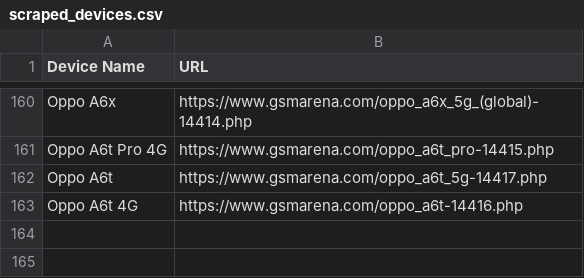
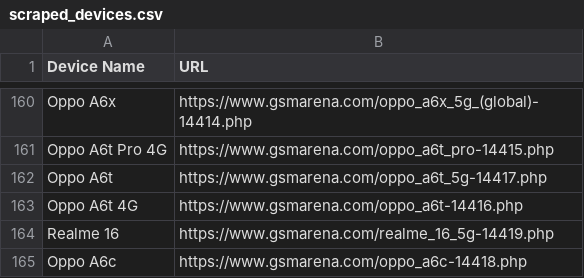
Before and after one commit to fahim12064/ZuZu_autbot, a CSV file: scraped_devices.csv, drawn as a sheet; only a part is shown, gaps mark what is left out; the diff names each change by its address in the sheet, - before the commit and + after, or states it on an @@ line.

```diff
--- a/scraped_devices.csv
+++ b/scraped_devices.csv
+row 164: Realme 16 | https://www.gsmarena.com/realme_16_5g-14419.php
+row 165: Oppo A6c | https://www.gsmarena.com/oppo_a6c-14418.php
```
Also changed, not shown: 6 other files.
